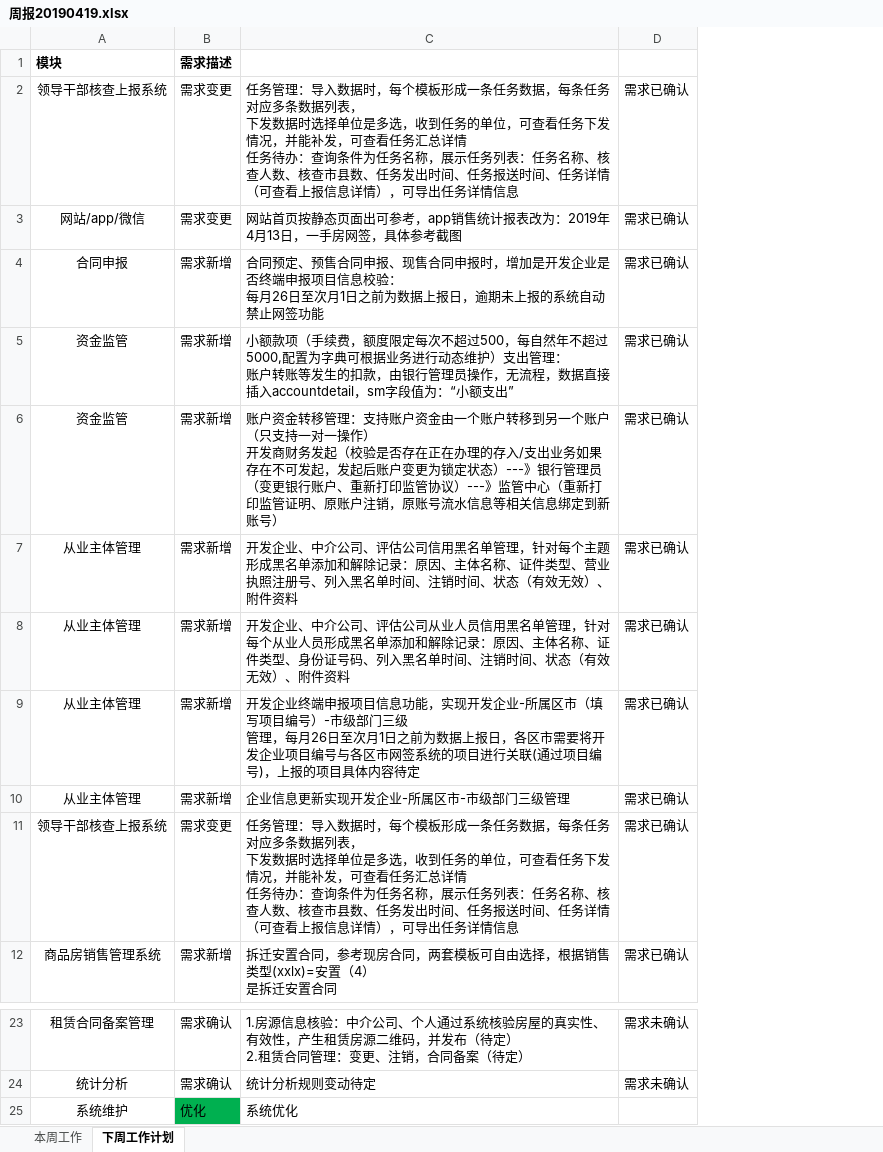
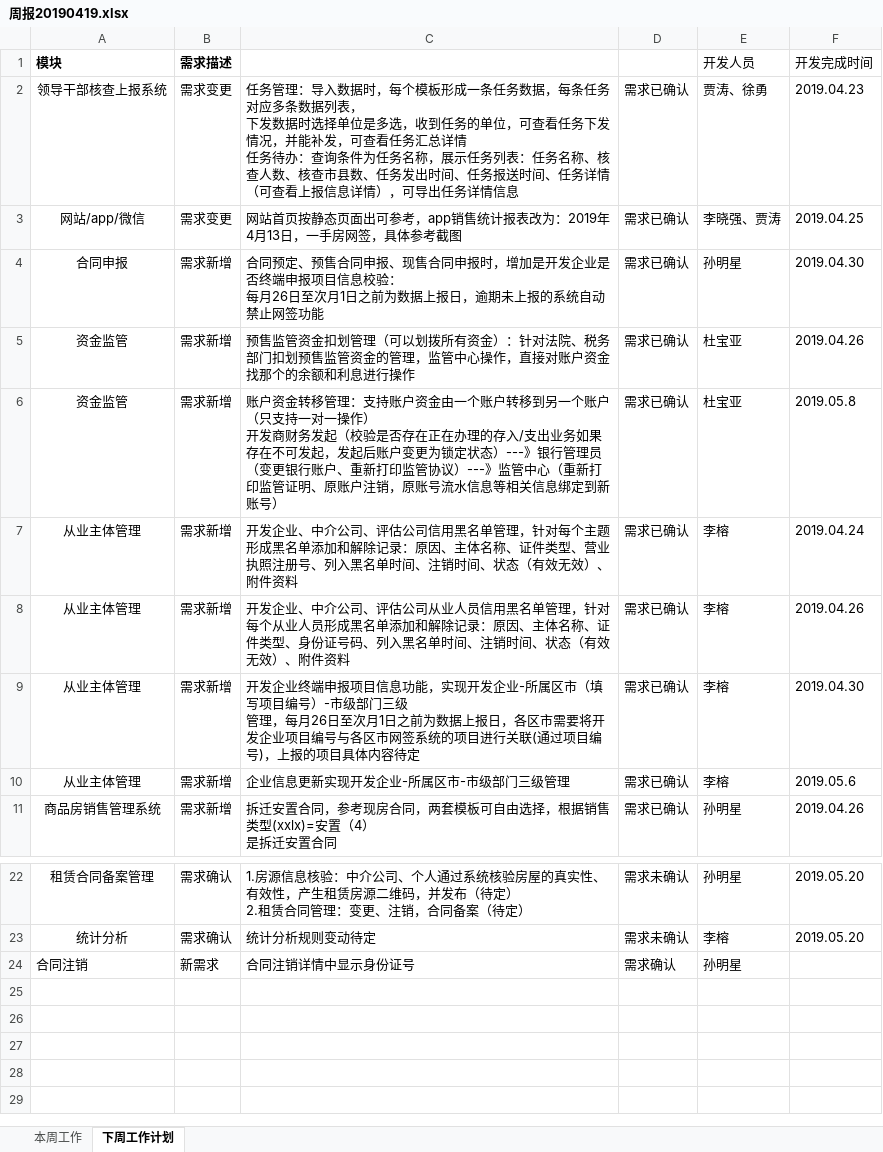
Before and after one commit to ajing4030/whfgj, an Excel workbook: 工作日志/周报20190419.xlsx, sheet 下周工作计划, drawn as a sheet; only a part is shown, gaps mark what is left out; values as stored, in another font and other column widths than the file's, no borders; conditional formats not drawn; removed rows and columns are numbered as before the commit, all else as after; ↵ is a line break in a cell; the diff names each change by its address in the sheet, - before the commit and + after, or states it on an @@ line.

```diff
--- a/工作日志/周报20190419.xlsx (sheet 下周工作计划)
+++ b/工作日志/周报20190419.xlsx (sheet 下周工作计划)
+column E (开发人员), rows 2-11: 贾涛、徐勇 | 李晓强、贾涛 | 孙明星 | 杜宝亚 | 杜宝亚 | 李榕 | 李榕 | 李榕 | 李榕 | 孙明星; rows 22-23: 孙明星 | 李榕
+column F (开发完成时间), rows 2-11: 2019.04.23 | 2019.04.25 | 2019.04.30 | 2019.04.26 | 2019.05.8 | 2019.04.24 | 2019.04.26 | 2019.04.30 | 2019.05.6 | 2019.04.26; rows 22-23: 2019.05.20 | 2019.05.20
-C5: 小额款项（手续费，额度限定每次不超过500，每自然年不超过5000,配置为字典可根据业务进行动态维护）支出管理： ↵ 账户转账等发生的扣款，由银行管理员操作，无流程，数据直接插入accountdetail，sm字段值为：“小额支出”
+C5: 预售监管资金扣划管理（可以划拨所有资金）：针对法院、税务部门扣划预售监管资金的管理，监管中心操作，直接对账户资金找那个的余额和利息进行操作
-row 11: 领导干部核查上报系统 | 需求变更 | 任务管理：导入数据时，每个模板形成一条任务数据，每条任务对应多条数据列表， ↵ 下发数据时选择单位是多选，收到任务的单位，可查看任务下发情况，并能补发，可查看任务汇总详情 ↵ 任务待办：查询条件为任务名称，展示任务列表：任务名称、核查人数、核查市县数、任务发出时间、任务报送时间、任务详情（可查看上报信息详情），可导出任务详情信息 | 需求已确认
-row 25: 系统维护 | 优化 | 系统优化
+row 24: 合同注销 | 新需求 | 合同注销详情中显示身份证号 | 需求确认 | 孙明星
```
Also changed, not shown: 工作日志/本周工作20190422.xlsx, 技术文档/技术资料.xlsx, 7 other files.
